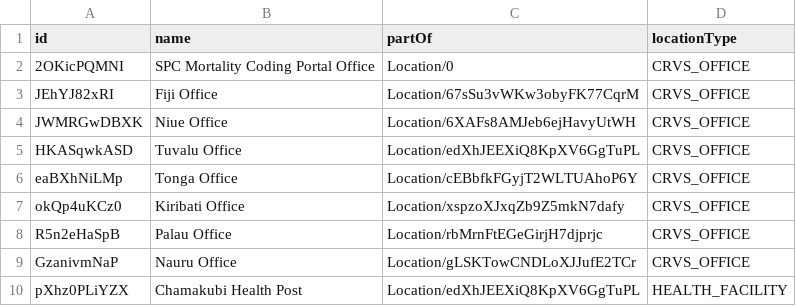
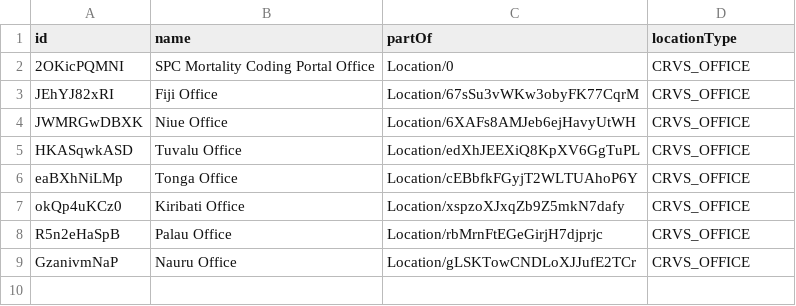
Before and after one commit to opencrvs/spc-cod-portal, a CSV file: src/data-seeding/locations/source/locations.csv, drawn as a sheet.

```diff
--- a/src/data-seeding/locations/source/locations.csv
+++ b/src/data-seeding/locations/source/locations.csv
@@ -9,2 +9 @@ R5n2eHaSpB,Palau Office,Location/rbMrnFtEGeGirjH7djprjc,CRVS_OFFICE
 GzanivmNaP,Nauru Office,Location/gLSKTowCNDLoXJJufE2TCr,CRVS_OFFICE
-pXhz0PLiYZX,Chamakubi Health Post,Location/edXhJEEXiQ8KpXV6GgTuPL,HEALTH_FACILITY
```
Also changed, not shown: src/data-seeding/locations/source/administrative-areas.csv, src/translations/client.csv, 1 other file.
